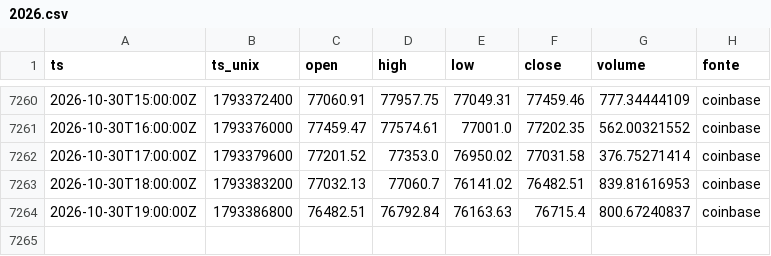
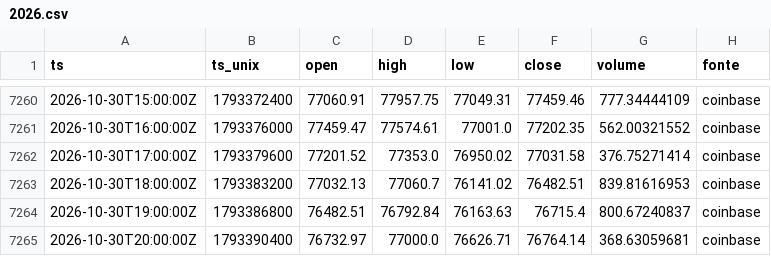
Before and after one commit to joaovpag/sinal-do-satoshi, a CSV file: preco_1h/2026.csv, drawn as a sheet; only a part is shown, gaps mark what is left out; the diff names each change by its address in the sheet, - before the commit and + after, or states it on an @@ line.

```diff
--- a/preco_1h/2026.csv
+++ b/preco_1h/2026.csv
+row 7265: 2026-10-30T20:00:00Z | 1793390400 | 76732.97 | 77000.0 | 76626.71 | 76764.14 | 368.63059681 | coinbase
```
Also changed, not shown: derivativos/2026-10.csv, preco_15m/2026-10.csv, 1 other file.
